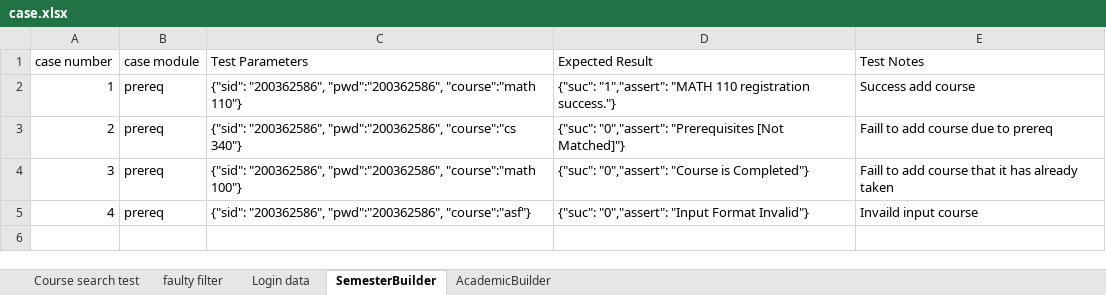
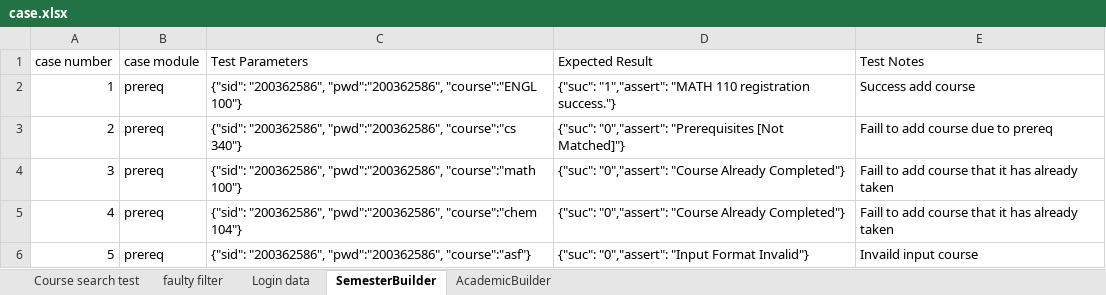
Before and after one commit to yang242j/VSB_Plus, an Excel workbook: Code/Python/VSB_Plus Test/data/case.xlsx, sheet SemesterBuilder, drawn as a sheet; values as stored, in another font and other column widths than the file's, no borders; the diff names each change by its address in the sheet, - before the commit and + after, or states it on an @@ line.

Commit message:
test case adding

```diff
--- a/Code/Python/VSB_Plus Test/data/case.xlsx (sheet SemesterBuilder)
+++ b/Code/Python/VSB_Plus Test/data/case.xlsx (sheet SemesterBuilder)
-C2 (Test Parameters): …"200362586", "pwd":"200362586", "course":"math 110"}
+C2 (Test Parameters): …"200362586", "pwd":"200362586", "course":"ENGL 100"}
-D4 (Expected Result): …"0","assert": "Course is Completed"}
+D4 (Expected Result): …"0","assert": "Course Already Completed"}
-C5 (Test Parameters): …"200362586", "pwd":"200362586", "course":"asf"}
+C5 (Test Parameters): …"200362586", "pwd":"200362586", "course":"chem 104"}
-D5 (Expected Result): {"suc": "0","assert": "Input Format Invalid"}
+D5 (Expected Result): {"suc": "0","assert": "Course Already Completed"}
-E5 (Test Notes): Invaild input course
+E5 (Test Notes): Faill to add course that it has already taken
+row 6: 5 | prereq | {"sid": "200362586", "pwd":"200362586", "course":"asf"} | {"suc": "0","assert": "Input Format Invalid"} | Invaild input course
```
Also changed, not shown: sheet AcademicBuilder, 42 other files.
